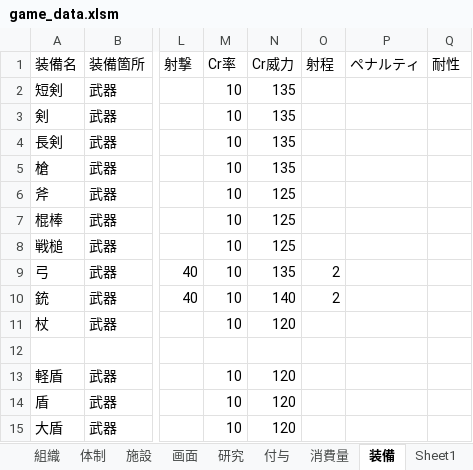
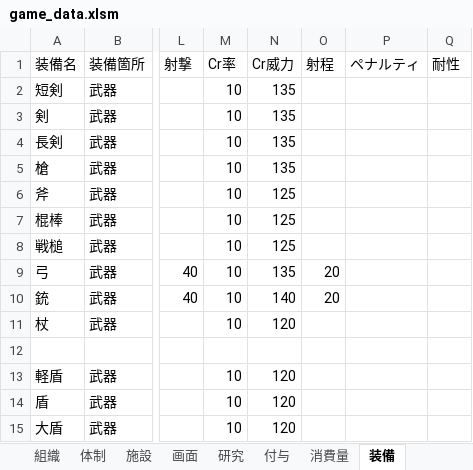
Before and after one commit to siev0000/fantasy_Strategy, an Excel workbook: data/source/game_data.xlsm, sheet 装備, drawn as a sheet; only a part is shown, gaps mark what is left out; values as stored, in another font and other column widths than the file's, no borders; the diff names each change by its address in the sheet, - before the commit and + after, or states it on an @@ line.

```diff
--- a/data/source/game_data.xlsm (sheet 装備)
+++ b/data/source/game_data.xlsm (sheet 装備)
-sheet tab: Sheet1
-O9:O10 (射程): 2
+O9:O10 (射程): 20
```
Also changed, not shown: sheet スキル一覧, sheet CS, hidden cells, 8 other files.
